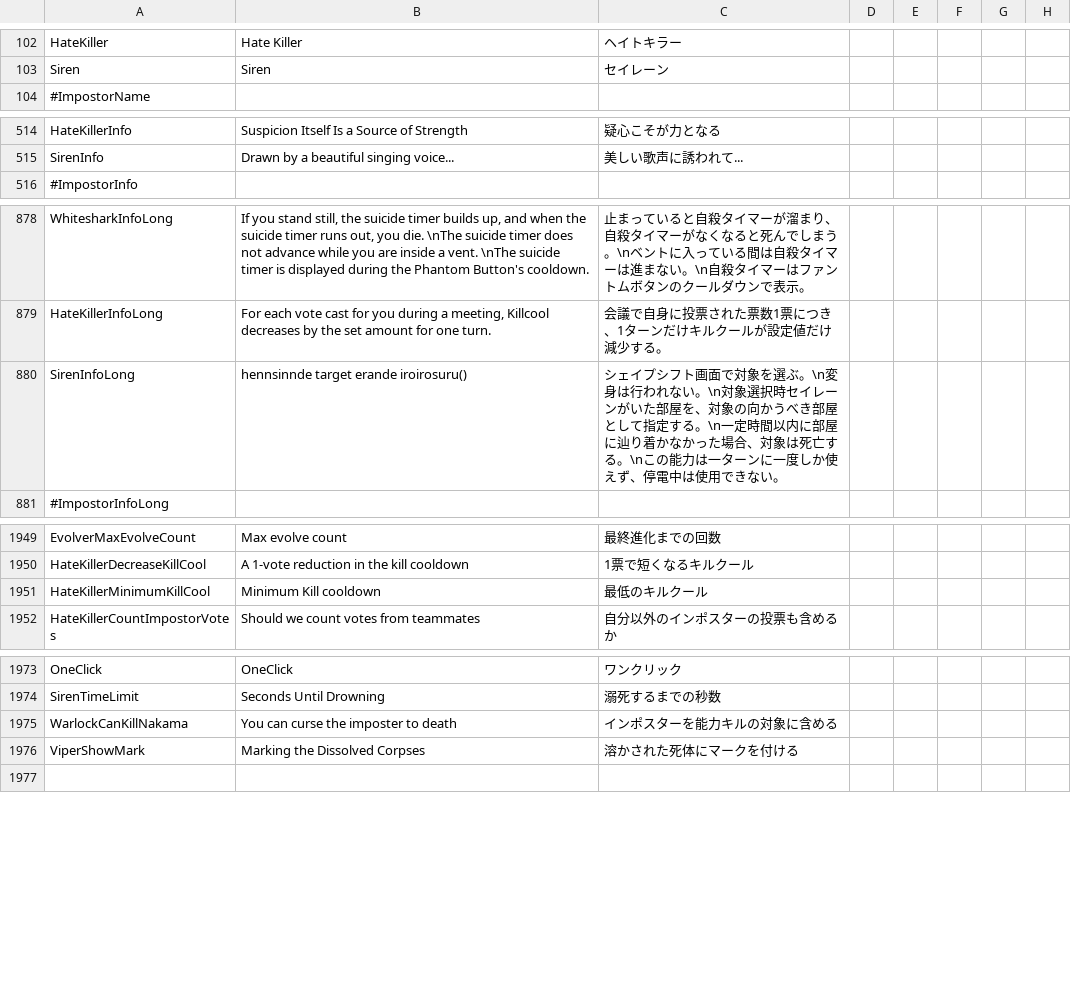
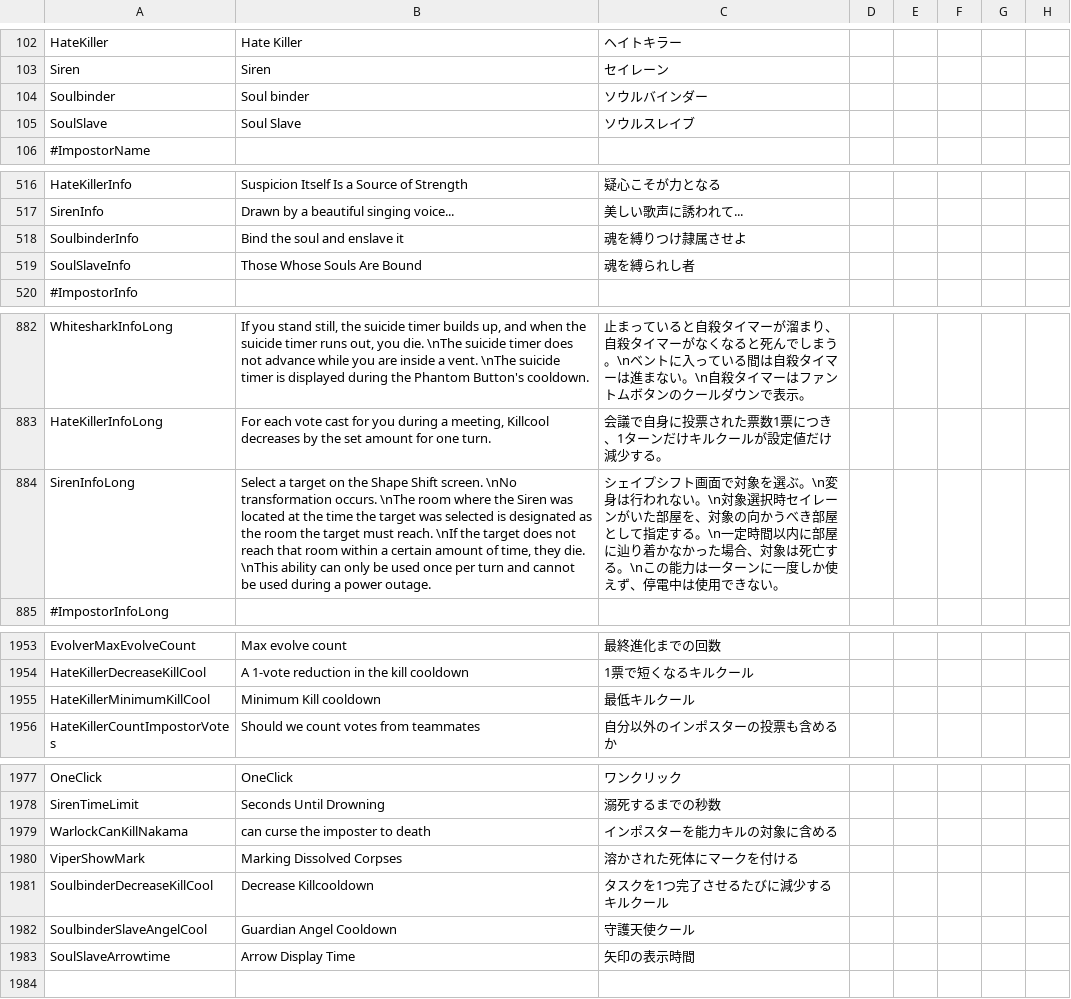
Before and after one commit to satokazoku/TownOfHost-Pko, a CSV file: Resources/string.csv, drawn as a sheet; only a part is shown, gaps mark what is left out.

Commit message:
新役職：ソウルバインダー

```diff
--- a/Resources/string.csv
+++ b/Resources/string.csv
@@ -103,2 +103,4 @@
 "Siren","Siren","セイレーン"
+"Soulbinder","Soul binder","ソウルバインダー"
+"SoulSlave","Soul Slave","ソウルスレイブ"
 "#ImpostorName"
@@ -515,2 +517,4 @@
 "SirenInfo","Drawn by a beautiful singing voice...","美しい歌声に誘われて..."
+"SoulbinderInfo","Bind the soul and enslave it","魂を縛りつけ隷属させよ"
+"SoulSlaveInfo","Those Whose Souls Are Bound","魂を縛られし者"
 "#ImpostorInfo"
@@ -879,3 +883,3 @@
 "HateKillerInfoLong","For each vote cast for you during a meeting, Killcool decreases by the set amount for one turn.","会議で自身に投票された票数1票につき、1ターンだけキルクールが設定値だけ減少する。"
-"SirenInfoLong","hennsinnde target erande iroirosuru()","シェイプシフト画面で対象を選ぶ。\n変身は行われない。\n対象選択時セイレーンがいた部屋を、対象の向かうべき部屋として指定する。\n一定時間以内に部屋に辿り着かなかった場合、対象は死亡する。\nこの能力は一ターンに一度しか使えず、停電中は使用できない。"
+"SirenInfoLong","Select a target on the Shape Shift screen. \nNo transformation occurs. \nThe room where the Siren was located at the time the target was selected is designated as the room the target must reach. \nIf the target does not reach that room within a certain amount of time, they die. \nThis ability can only be used once per turn and cannot be used during a power outage.","シェイプシフト画面で対象を選ぶ。\n変身は行われない。\n対象選択時セイレーンがいた部屋を、対象の向かうべき部屋として指定する。\n一定時間以内に部屋に辿り着かなかった場合、対象は死亡する。\nこの能力は一ターンに一度しか使えず、停電中は使用できない。"
 "#ImpostorInfoLong"
@@ -1950,3 +1954,3 @@
 "HateKillerDecreaseKillCool","A 1-vote reduction in the kill cooldown","1票で短くなるキルクール"
-"HateKillerMinimumKillCool","Minimum Kill cooldown","最低のキルクール"
+"HateKillerMinimumKillCool","Minimum Kill cooldown","最低キルクール"
 "HateKillerCountImpostorVotes","Should we count votes from teammates","自分以外のインポスターの投票も含めるか"
@@ -1974,4 +1978,7 @@
 "SirenTimeLimit","Seconds Until Drowning","溺死するまでの秒数"
-"WarlockCanKillNakama","You can curse the imposter to death","インポスターを能力キルの対象に含める"
-"ViperShowMark","Marking the Dissolved Corpses","溶かされた死体にマークを付ける"
+"WarlockCanKillNakama","can curse the imposter to death","インポスターを能力キルの対象に含める"
+"ViperShowMark","Marking Dissolved Corpses","溶かされた死体にマークを付ける"
+"SoulbinderDecreaseKillCool","Decrease Killcooldown","タスクを1つ完了させるたびに減少するキルクール"
+"SoulbinderSlaveAngelCool","Guardian Angel Cooldown","守護天使クール"
+"SoulSlaveArrowtime","Arrow Display Time","矢印の表示時間"
 
```
Also changed, not shown: 9 other files.
